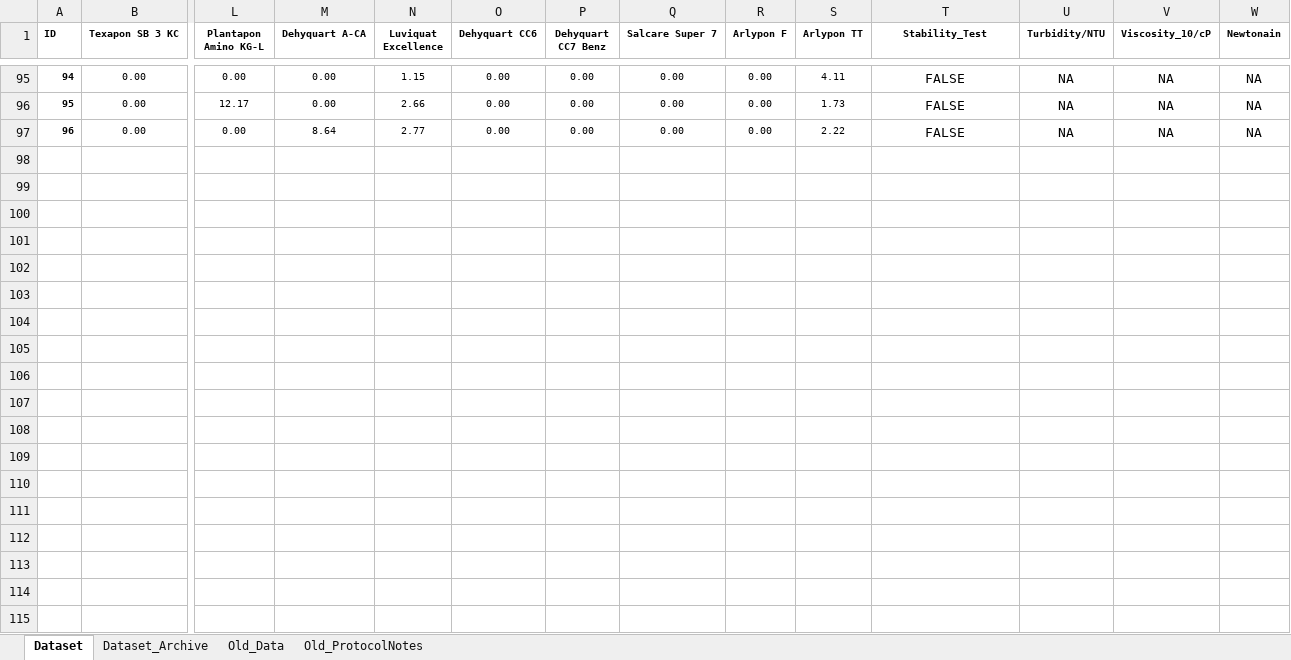
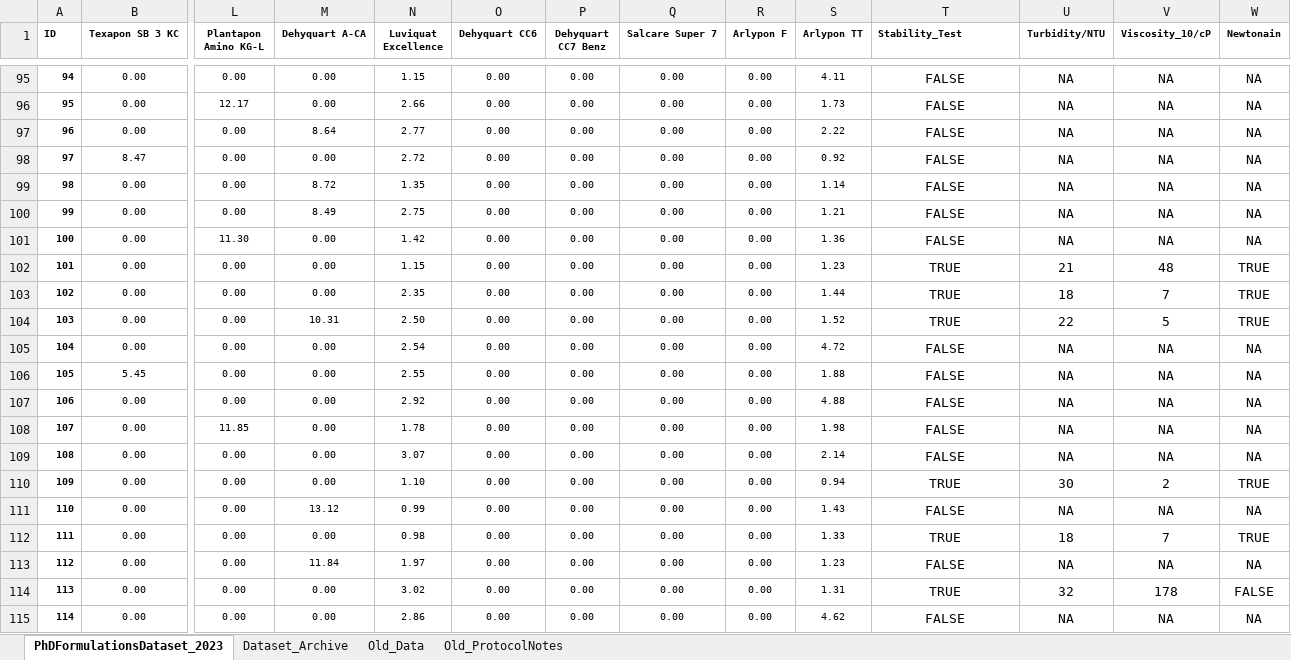
Before and after one commit to AniketChitre/formulations-prep, an Excel workbook: PhDFormulationsDataset_2023.xlsx, sheet PhDFormulationsDataset_2023, drawn as a sheet; only a part is shown, gaps mark what is left out; values as stored, in another font and other column widths than the file's, no borders; conditional formats not drawn; rows hold the shown columns only; the diff covers the shown part only; the diff names each change by its address in the sheet, - before the commit and + after, or states it on an @@ line.

```diff
--- a/PhDFormulationsDataset_2023.xlsx (sheet PhDFormulationsDataset_2023)
+++ b/PhDFormulationsDataset_2023.xlsx (sheet PhDFormulationsDataset_2023)
-sheet tab: Dataset
+sheet tab: PhDFormulationsDataset_2023
-T1 alignment: center
+T1 alignment: left
+row 98: 97 | 8.47 | 0.00 | 0.00 | 2.72 | 0.00 | 0.00 | 0.00 | 0.00 | 0.92 | FALSE | NA | NA | NA
+row 99: 98 | 0.00 | 0.00 | 8.72 | 1.35 | 0.00 | 0.00 | 0.00 | 0.00 | 1.14 | FALSE | NA | NA | NA
+row 100: 99 | 0.00 | 0.00 | 8.49 | 2.75 | 0.00 | 0.00 | 0.00 | 0.00 | 1.21 | FALSE | NA | NA | NA
+row 101: 100 | 0.00 | 11.30 | 0.00 | 1.42 | 0.00 | 0.00 | 0.00 | 0.00 | 1.36 | FALSE | NA | NA | NA
+row 102: 101 | 0.00 | 0.00 | 0.00 | 1.15 | 0.00 | 0.00 | 0.00 | 0.00 | 1.23 | TRUE | 21 | 48 | TRUE
+row 103: 102 | 0.00 | 0.00 | 0.00 | 2.35 | 0.00 | 0.00 | 0.00 | 0.00 | 1.44 | TRUE | 18 | 7 | TRUE
+row 104: 103 | 0.00 | 0.00 | 10.31 | 2.50 | 0.00 | 0.00 | 0.00 | 0.00 | 1.52 | TRUE | 22 | 5 | TRUE
+row 105: 104 | 0.00 | 0.00 | 0.00 | 2.54 | 0.00 | 0.00 | 0.00 | 0.00 | 4.72 | FALSE | NA | NA | NA
+row 106: 105 | 5.45 | 0.00 | 0.00 | 2.55 | 0.00 | 0.00 | 0.00 | 0.00 | 1.88 | FALSE | NA | NA | NA
+row 107: 106 | 0.00 | 0.00 | 0.00 | 2.92 | 0.00 | 0.00 | 0.00 | 0.00 | 4.88 | FALSE | NA | NA | NA
+row 108: 107 | 0.00 | 11.85 | 0.00 | 1.78 | 0.00 | 0.00 | 0.00 | 0.00 | 1.98 | FALSE | NA | NA | NA
+row 109: 108 | 0.00 | 0.00 | 0.00 | 3.07 | 0.00 | 0.00 | 0.00 | 0.00 | 2.14 | FALSE | NA | NA | NA
+row 110: 109 | 0.00 | 0.00 | 0.00 | 1.10 | 0.00 | 0.00 | 0.00 | 0.00 | 0.94 | TRUE | 30 | 2 | TRUE
+row 111: 110 | 0.00 | 0.00 | 13.12 | 0.99 | 0.00 | 0.00 | 0.00 | 0.00 | 1.43 | FALSE | NA | NA | NA
+row 112: 111 | 0.00 | 0.00 | 0.00 | 0.98 | 0.00 | 0.00 | 0.00 | 0.00 | 1.33 | TRUE | 18 | 7 | TRUE
+row 113: 112 | 0.00 | 0.00 | 11.84 | 1.97 | 0.00 | 0.00 | 0.00 | 0.00 | 1.23 | FALSE | NA | NA | NA
+row 114: 113 | 0.00 | 0.00 | 0.00 | 3.02 | 0.00 | 0.00 | 0.00 | 0.00 | 1.31 | TRUE | 32 | 178 | FALSE
+row 115: 114 | 0.00 | 0.00 | 0.00 | 2.86 | 0.00 | 0.00 | 0.00 | 0.00 | 4.62 | FALSE | NA | NA | NA
```
Also changed, not shown: 6 added rows elsewhere in this sheet, 4 other files.
